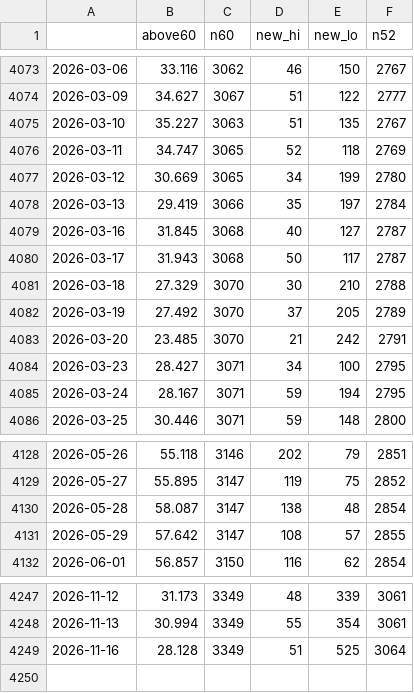
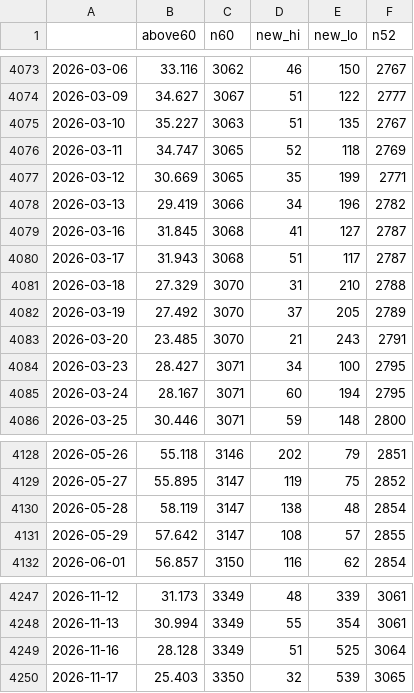
Before and after one commit to JH-src/kr-market-daily, a CSV file: data/fg/us_breadth.csv, drawn as a sheet; only a part is shown, gaps mark what is left out.

```diff
--- a/data/fg/us_breadth.csv
+++ b/data/fg/us_breadth.csv
@@ -4076,11 +4076,11 @@
 2026-03-11,34.747,3065,52,118,2769
-2026-03-12,30.669,3065,34,199,2780
-2026-03-13,29.419,3066,35,197,2784
-2026-03-16,31.845,3068,40,127,2787
-2026-03-17,31.943,3068,50,117,2787
-2026-03-18,27.329,3070,30,210,2788
+2026-03-12,30.669,3065,35,199,2771
+2026-03-13,29.419,3066,34,196,2782
+2026-03-16,31.845,3068,41,127,2787
+2026-03-17,31.943,3068,51,117,2787
+2026-03-18,27.329,3070,31,210,2788
 2026-03-19,27.492,3070,37,205,2789
-2026-03-20,23.485,3070,21,242,2791
+2026-03-20,23.485,3070,21,243,2791
 2026-03-23,28.427,3071,34,100,2795
-2026-03-24,28.167,3071,59,194,2795
+2026-03-24,28.167,3071,60,194,2795
 2026-03-25,30.446,3071,59,148,2800
@@ -4129,3 +4129,3 @@
 2026-05-27,55.895,3147,119,75,2852
-2026-05-28,58.087,3147,138,48,2854
+2026-05-28,58.119,3147,138,48,2854
 2026-05-29,57.642,3147,108,57,2855
@@ -4249 +4249,2 @@
 2026-11-16,28.128,3349,51,525,3064
+2026-11-17,25.403,3350,32,539,3065
```
Also changed, not shown: data/fg/fg_components.csv, data/fg/fg_daily.csv, 4 other files.
